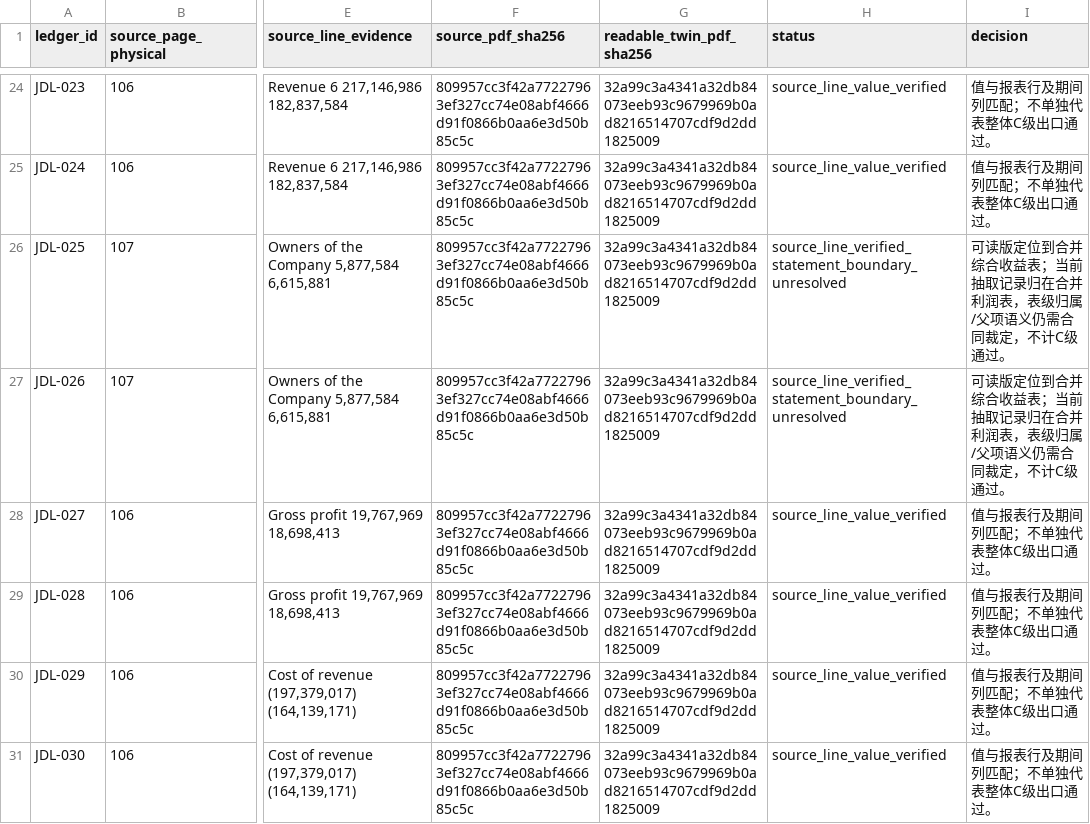
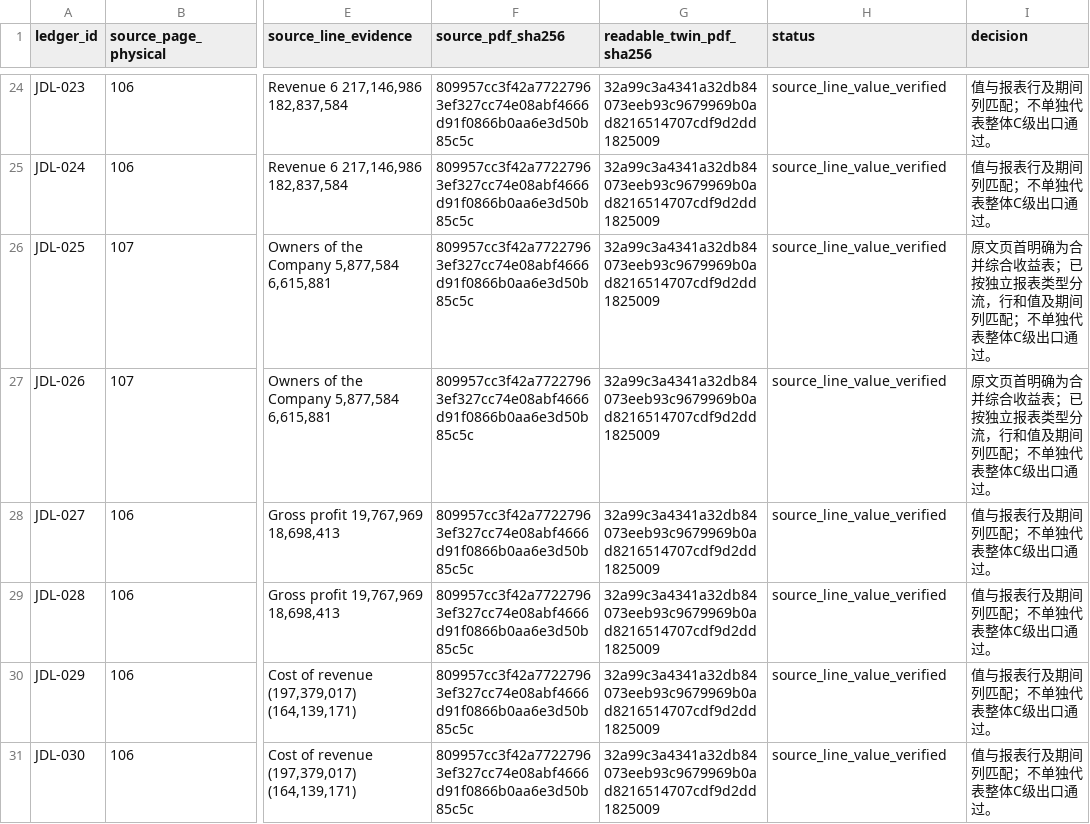
Before and after one commit to davyzhong/FLOW, a CSV file: validation/financial_reports/review-inputs/jdl_readable_twin_crosswalk_v1.csv, drawn as a sheet; only a part is shown, gaps mark what is left out; the diff covers the shown part only; the diff names each change by its address in the sheet, - before the commit and + after, or states it on an @@ line.

```diff
--- a/validation/financial_reports/review-inputs/jdl_readable_twin_crosswalk_v1.csv
+++ b/validation/financial_reports/review-inputs/jdl_readable_twin_crosswalk_v1.csv
-H26:H27 (status): source_line_verified_statement_boundary_unresolved
+H26:H27 (status): source_line_value_verified
-I26:I27 (decision): 可读版定位到合并综合收益表；当前抽取记录归在合并利润表，表级归属/父项语义仍需合同裁定，不计C级通过。
+I26:I27 (decision): 原文页首明确为合并综合收益表；已按独立报表类型分流，行和值及期间列匹配；不单独代表整体C级出口通过。
```
Also changed, not shown: 28 edited cells elsewhere in this file, validation/financial_reports/review-ledgers/jdl-222-cell-reconciliation-v1.csv, 23 other files.
